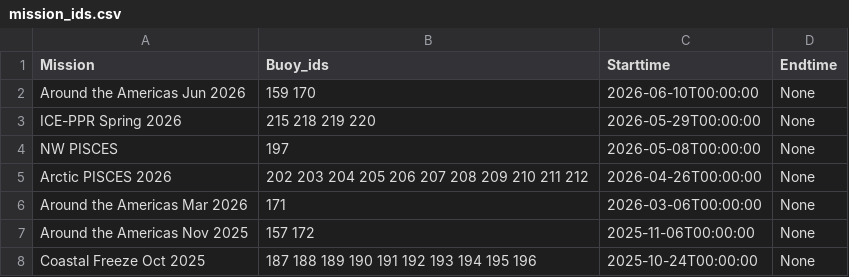
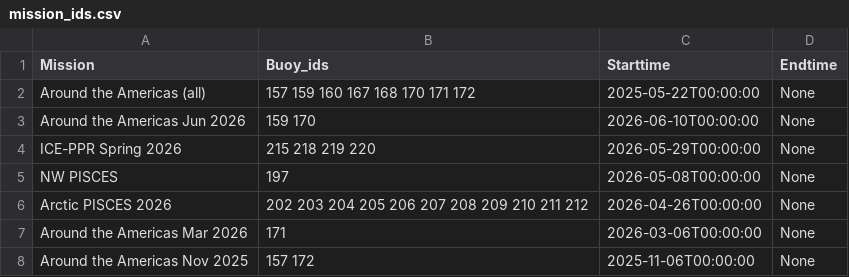
Before and after one commit to SASlabgroup/microSWIFT-Dashboard, a CSV file: mission_ids.csv, drawn as a sheet; only a part is shown; the shorter side is filled out with more unchanged rows; the diff names each change by its address in the sheet, - before the commit and + after, or states it on an @@ line.

Commit message:
Update mission_ids.csv

```diff
--- a/mission_ids.csv
+++ b/mission_ids.csv
+row 2: Around the Americas (all) | 157 159 160 167 168 170 171 172 | 2025-05-22T00:00:00 | None
```
